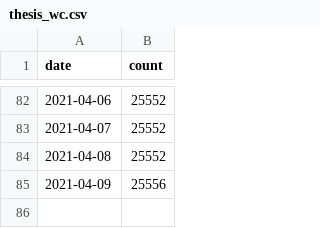
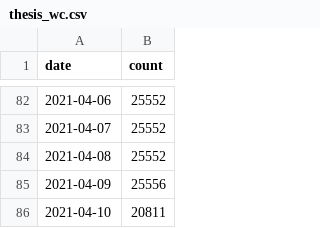
Before and after one commit to olliethomas/thesis, a CSV file: content/thesis_wc.csv, drawn as a sheet; only a part is shown, gaps mark what is left out.

```diff
--- a/content/thesis_wc.csv
+++ b/content/thesis_wc.csv
@@ -85 +85,2 @@ date,count
 2021-04-09, 25556
+2021-04-10, 20811
```
Also changed, not shown: 10 other files.
